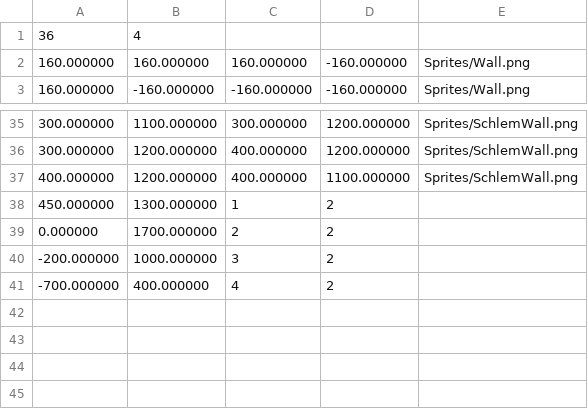
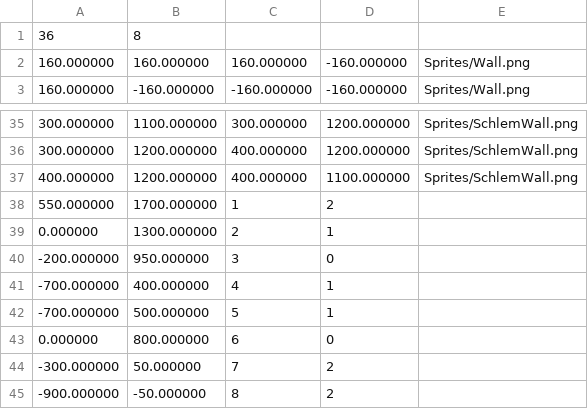
Before and after one commit to Rustoholics-Doom-Clone/Doom-Clone, a CSV file: Maps/map2.csv (was Maps/testmap1.csv), drawn as a sheet; only a part is shown, gaps mark what is left out.

```diff
--- a/Maps/testmap1.csv
+++ b/Maps/map2.csv
@@ -1,2 +1,2 @@
-36,4
+36,8
 160.000000,160.000000,160.000000,-160.000000,Sprites/Wall.png
@@ -37,5 +37,9 @@
 400.000000,1200.000000,400.000000,1100.000000,Sprites/SchlemWall.png
-450.000000,1300.000000,1,2
-0.000000,1700.000000,2,2
--200.000000,1000.000000,3,2
--700.000000,400.000000,4,2
+550.000000,1700.000000,1,2
+0.000000,1300.000000,2,1
+-200.000000,950.000000,3,0
+-700.000000,400.000000,4,1
+-700.000000,500.000000,5,1
+0.000000,800.000000,6,0
+-300.000000,50.000000,7,2
+-900.000000,-50.000000,8,2
```
Also changed, not shown: 5 other files.
